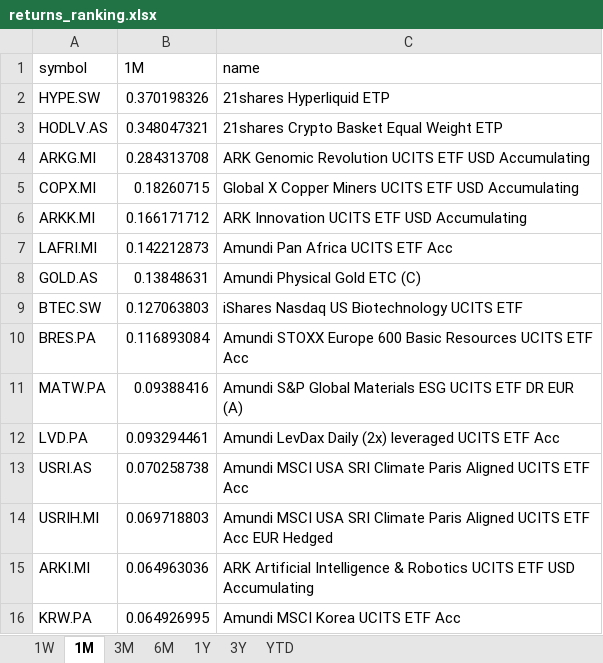
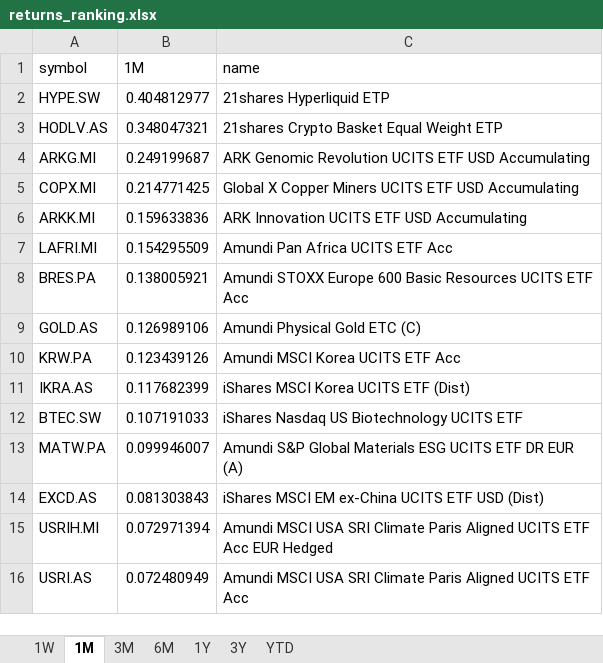
Before and after one commit to laceto/myfinance2, an Excel workbook: data/results/etf/returns_ranking.xlsx, sheet 1M, drawn as a sheet; values as stored, in another font and other column widths than the file's, no borders; removed rows and columns are numbered as before the commit, all else as after; the diff names each change by its address in the sheet, - before the commit and + after, or states it on an @@ line.

```diff
--- a/data/results/etf/returns_ranking.xlsx (sheet 1M)
+++ b/data/results/etf/returns_ranking.xlsx (sheet 1M)
-B2 (1M): 0.370198326
+B2 (1M): 0.404812977
-B4 (1M): 0.284313708
+B4 (1M): 0.249199687
-B5 (1M): 0.18260715
+B5 (1M): 0.214771425
-B6 (1M): 0.166171712
+B6 (1M): 0.159633836
-B7 (1M): 0.142212873
+B7 (1M): 0.154295509
+row 8: BRES.PA | 0.138005921 | Amundi STOXX Europe 600 Basic Resources UCITS ETF Acc
-B9 (1M): 0.13848631
+B9 (1M): 0.126989106
+row 10: KRW.PA | 0.123439126 | Amundi MSCI Korea UCITS ETF Acc
+row 11: IKRA.AS | 0.117682399 | iShares MSCI Korea UCITS ETF (Dist)
-B12 (1M): 0.127063803
+B12 (1M): 0.107191033
-row 10: BRES.PA | 0.116893084 | Amundi STOXX Europe 600 Basic Resources UCITS ETF Acc
-B13 (1M): 0.09388416
+B13 (1M): 0.099946007
-row 12: LVD.PA | 0.093294461 | Amundi LevDax Daily (2x) leveraged UCITS ETF Acc
-row 13: USRI.AS | 0.070258738 | Amundi MSCI USA SRI Climate Paris Aligned UCITS ETF Acc
+row 14: EXCD.AS | 0.081303843 | iShares MSCI EM ex-China UCITS ETF USD (Dist)
-B15 (1M): 0.069718803
+B15 (1M): 0.072971394
-row 15: ARKI.MI | 0.064963036 | ARK Artificial Intelligence & Robotics UCITS ETF USD Accumulating
-row 16: KRW.PA | 0.064926995 | Amundi MSCI Korea UCITS ETF Acc
+row 16: USRI.AS | 0.072480949 | Amundi MSCI USA SRI Climate Paris Aligned UCITS ETF Acc
```
Also changed, not shown: sheet 3M, sheet 1W, sheet 6M, sheet 1Y, sheet YTD, sheet 3Y, 2 other files.
